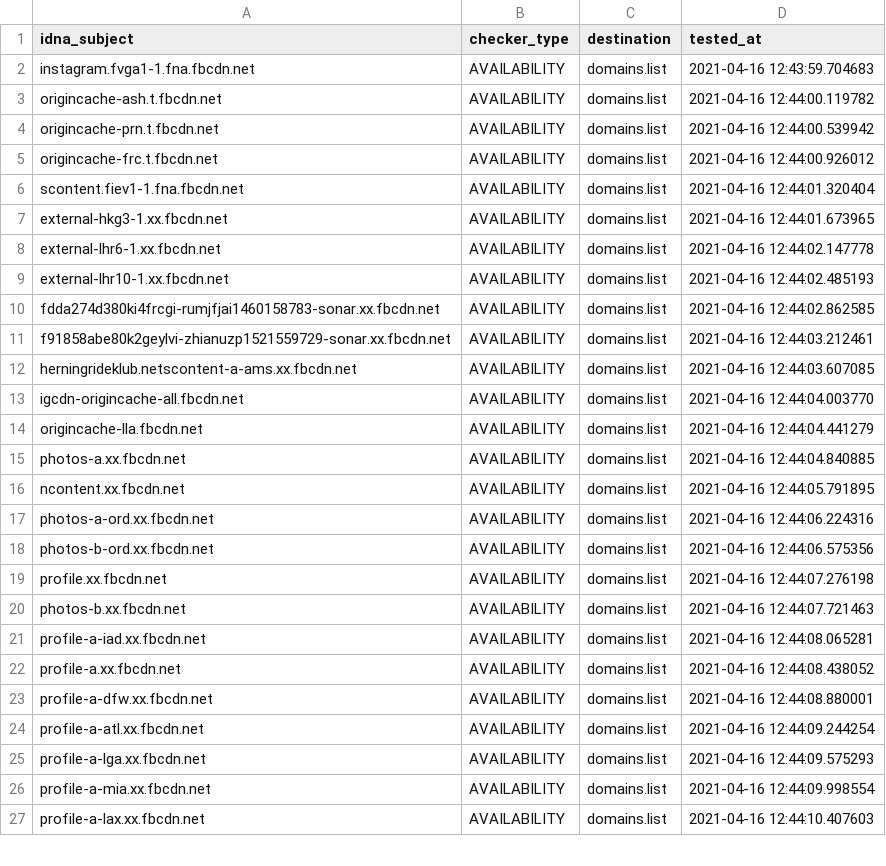
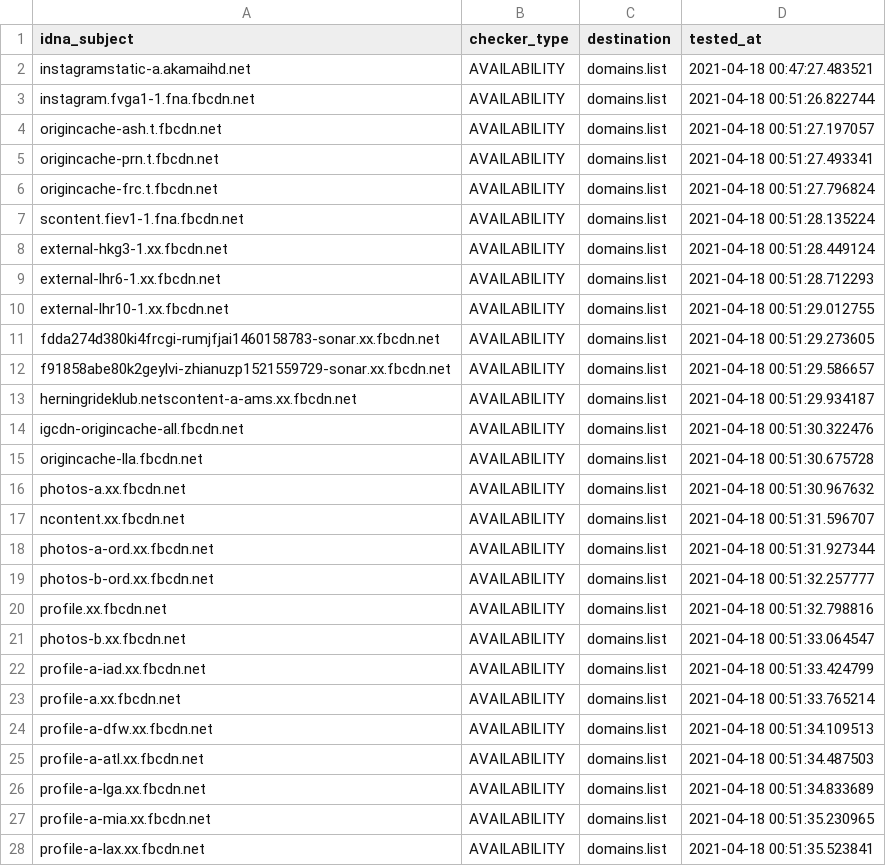
Before and after one commit to Ultimate-Hosts-Blacklist/smed79_blocklist_facebook, a CSV file: .pyfunceble/inactive.csv, drawn as a sheet; only a part is shown; the diff covers the shown part only.

```diff
--- a/.pyfunceble/inactive.csv
+++ b/.pyfunceble/inactive.csv
@@ -1,27 +1,28 @@
 idna_subject,checker_type,destination,tested_at
-instagram.fvga1-1.fna.fbcdn.net,AVAILABILITY,domains.list,2021-04-16 12:43:59.704683
-origincache-ash.t.fbcdn.net,AVAILABILITY,domains.list,2021-04-16 12:44:00.119782
-origincache-prn.t.fbcdn.net,AVAILABILITY,domains.list,2021-04-16 12:44:00.539942
-origincache-frc.t.fbcdn.net,AVAILABILITY,domains.list,2021-04-16 12:44:00.926012
-scontent.fiev1-1.fna.fbcdn.net,AVAILABILITY,domains.list,2021-04-16 12:44:01.320404
-external-hkg3-1.xx.fbcdn.net,AVAILABILITY,domains.list,2021-04-16 12:44:01.673965
-external-lhr6-1.xx.fbcdn.net,AVAILABILITY,domains.list,2021-04-16 12:44:02.147778
-external-lhr10-1.xx.fbcdn.net,AVAILABILITY,domains.list,2021-04-16 12:44:02.485193
-fdda274d380ki4frcgi-rumjfjai1460158783-sonar.xx.fbcdn.net,AVAILABILITY,domains.list,2021-04-16 12:44:02.862585
-f91858abe80k2geylvi-zhianuzp1521559729-sonar.xx.fbcdn.net,AVAILABILITY,domains.list,2021-04-16 12:44:03.212461
-herningrideklub.netscontent-a-ams.xx.fbcdn.net,AVAILABILITY,domains.list,2021-04-16 12:44:03.607085
-igcdn-origincache-all.fbcdn.net,AVAILABILITY,domains.list,2021-04-16 12:44:04.003770
-origincache-lla.fbcdn.net,AVAILABILITY,domains.list,2021-04-16 12:44:04.441279
-photos-a.xx.fbcdn.net,AVAILABILITY,domains.list,2021-04-16 12:44:04.840885
-ncontent.xx.fbcdn.net,AVAILABILITY,domains.list,2021-04-16 12:44:05.791895
-photos-a-ord.xx.fbcdn.net,AVAILABILITY,domains.list,2021-04-16 12:44:06.224316
-photos-b-ord.xx.fbcdn.net,AVAILABILITY,domains.list,2021-04-16 12:44:06.575356
-profile.xx.fbcdn.net,AVAILABILITY,domains.list,2021-04-16 12:44:07.276198
-photos-b.xx.fbcdn.net,AVAILABILITY,domains.list,2021-04-16 12:44:07.721463
-profile-a-iad.xx.fbcdn.net,AVAILABILITY,domains.list,2021-04-16 12:44:08.065281
-profile-a.xx.fbcdn.net,AVAILABILITY,domains.list,2021-04-16 12:44:08.438052
-profile-a-dfw.xx.fbcdn.net,AVAILABILITY,domains.list,2021-04-16 12:44:08.880001
-profile-a-atl.xx.fbcdn.net,AVAILABILITY,domains.list,2021-04-16 12:44:09.244254
-profile-a-lga.xx.fbcdn.net,AVAILABILITY,domains.list,2021-04-16 12:44:09.575293
-profile-a-mia.xx.fbcdn.net,AVAILABILITY,domains.list,2021-04-16 12:44:09.998554
-profile-a-lax.xx.fbcdn.net,AVAILABILITY,domains.list,2021-04-16 12:44:10.407603
+instagramstatic-a.akamaihd.net,AVAILABILITY,domains.list,2021-04-18 00:47:27.483521
+instagram.fvga1-1.fna.fbcdn.net,AVAILABILITY,domains.list,2021-04-18 00:51:26.822744
+origincache-ash.t.fbcdn.net,AVAILABILITY,domains.list,2021-04-18 00:51:27.197057
+origincache-prn.t.fbcdn.net,AVAILABILITY,domains.list,2021-04-18 00:51:27.493341
+origincache-frc.t.fbcdn.net,AVAILABILITY,domains.list,2021-04-18 00:51:27.796824
+scontent.fiev1-1.fna.fbcdn.net,AVAILABILITY,domains.list,2021-04-18 00:51:28.135224
+external-hkg3-1.xx.fbcdn.net,AVAILABILITY,domains.list,2021-04-18 00:51:28.449124
+external-lhr6-1.xx.fbcdn.net,AVAILABILITY,domains.list,2021-04-18 00:51:28.712293
+external-lhr10-1.xx.fbcdn.net,AVAILABILITY,domains.list,2021-04-18 00:51:29.012755
+fdda274d380ki4frcgi-rumjfjai1460158783-sonar.xx.fbcdn.net,AVAILABILITY,domains.list,2021-04-18 00:51:29.273605
+f91858abe80k2geylvi-zhianuzp1521559729-sonar.xx.fbcdn.net,AVAILABILITY,domains.list,2021-04-18 00:51:29.586657
+herningrideklub.netscontent-a-ams.xx.fbcdn.net,AVAILABILITY,domains.list,2021-04-18 00:51:29.934187
+igcdn-origincache-all.fbcdn.net,AVAILABILITY,domains.list,2021-04-18 00:51:30.322476
+origincache-lla.fbcdn.net,AVAILABILITY,domains.list,2021-04-18 00:51:30.675728
+photos-a.xx.fbcdn.net,AVAILABILITY,domains.list,2021-04-18 00:51:30.967632
+ncontent.xx.fbcdn.net,AVAILABILITY,domains.list,2021-04-18 00:51:31.596707
+photos-a-ord.xx.fbcdn.net,AVAILABILITY,domains.list,2021-04-18 00:51:31.927344
+photos-b-ord.xx.fbcdn.net,AVAILABILITY,domains.list,2021-04-18 00:51:32.257777
+profile.xx.fbcdn.net,AVAILABILITY,domains.list,2021-04-18 00:51:32.798816
+photos-b.xx.fbcdn.net,AVAILABILITY,domains.list,2021-04-18 00:51:33.064547
+profile-a-iad.xx.fbcdn.net,AVAILABILITY,domains.list,2021-04-18 00:51:33.424799
+profile-a.xx.fbcdn.net,AVAILABILITY,domains.list,2021-04-18 00:51:33.765214
+profile-a-dfw.xx.fbcdn.net,AVAILABILITY,domains.list,2021-04-18 00:51:34.109513
+profile-a-atl.xx.fbcdn.net,AVAILABILITY,domains.list,2021-04-18 00:51:34.487503
+profile-a-lga.xx.fbcdn.net,AVAILABILITY,domains.list,2021-04-18 00:51:34.833689
+profile-a-mia.xx.fbcdn.net,AVAILABILITY,domains.list,2021-04-18 00:51:35.230965
+profile-a-lax.xx.fbcdn.net,AVAILABILITY,domains.list,2021-04-18 00:51:35.523841
```
Also changed, not shown: 100 edited cells elsewhere in this file, 14 other files.
